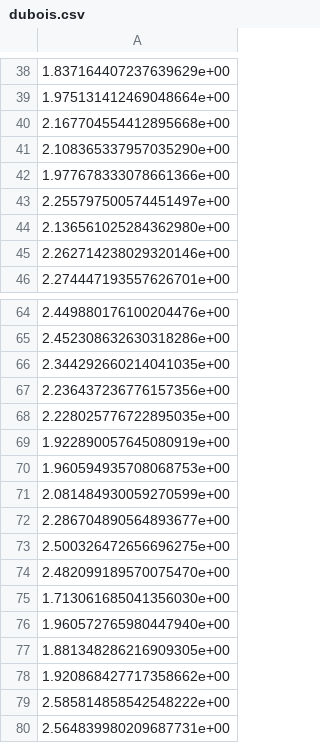
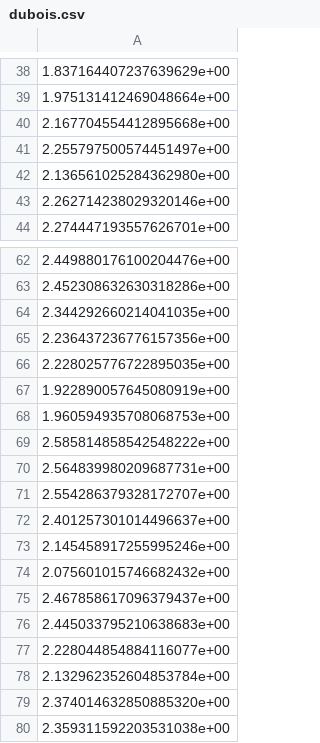
Before and after one commit to crisglav/ei_maps, a CSV file: data/receptors/aal_spm8/dubois.csv, drawn as a sheet; only a part is shown, gaps mark what is left out; the shorter side is filled out with more unchanged rows.

```diff
--- a/data/receptors/aal_spm8/dubois.csv
+++ b/data/receptors/aal_spm8/dubois.csv
@@ -40,4 +40,2 @@
 2.167704554412895668e+00
-2.108365337957035290e+00
-1.977678333078661366e+00
 2.255797500574451497e+00
@@ -70,10 +68,2 @@
 1.960594935708068753e+00
-2.081484930059270599e+00
-2.286704890564893677e+00
-2.500326472656696275e+00
-2.482099189570075470e+00
-1.713061685041356030e+00
-1.960572765980447940e+00
-1.881348286216909305e+00
-1.920868427717358662e+00
 2.585814858542548222e+00
```
Also changed, not shown: data/receptors/aal_spm8/dukart.csv, data/receptors/aal_spm8/galovic.csv, 18 other files.
